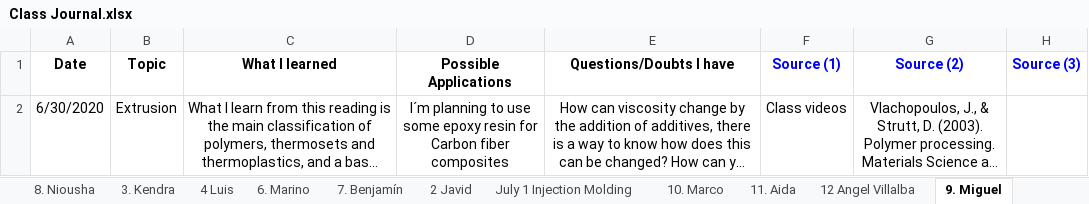
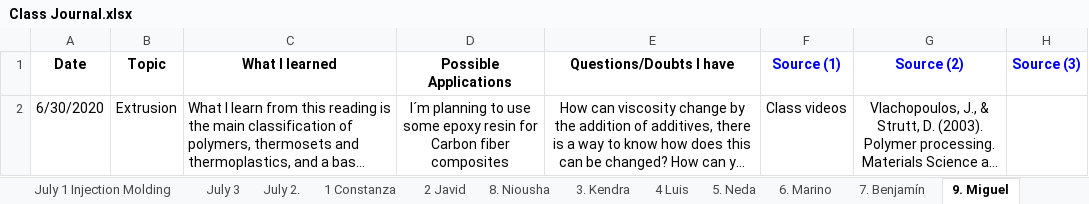
Before and after one commit to KiraSensei13/MNT_ITESM_courses, an Excel workbook: 3a.1.PlasticsAndCompositesEngineering/Class Journal.xlsx, sheet 9. Miguel, drawn as a sheet; only a part is shown; long unchanged cells end in …; values as stored, in another font and other column widths than the file's, no borders; charts and pictures not drawn; the diff covers the shown part only; the diff names each change by its address in the sheet, - before the commit and + after, or states it on an @@ line.

```diff
--- a/3a.1.PlasticsAndCompositesEngineering/Class Journal.xlsx (sheet 9. Miguel)
+++ b/3a.1.PlasticsAndCompositesEngineering/Class Journal.xlsx (sheet 9. Miguel)
+sheet tab: 5. Neda
@@ sheet tab order changed: July 1 Injection Molding | July 3 | July 2. | 1 Constanza | 2 Javid | 8. Niousha | 3. Kendra | 4 Luis | 5. Neda | 6. Marino | 7. Benjamín | 9. Miguel @@
-C2 alignment: center
+C2 alignment: left
```
Also changed, not shown: 1 added row elsewhere in this sheet, sheet July 1 Injection Molding, sheet July 2., sheet 19 Jonathan Rafael Núñez, sheet 16 Diego, sheet 17. Osamu, sheet June 30. Extrusion, 13 more sheets, other sheet tabs, charts or pictures, 18 other files.
